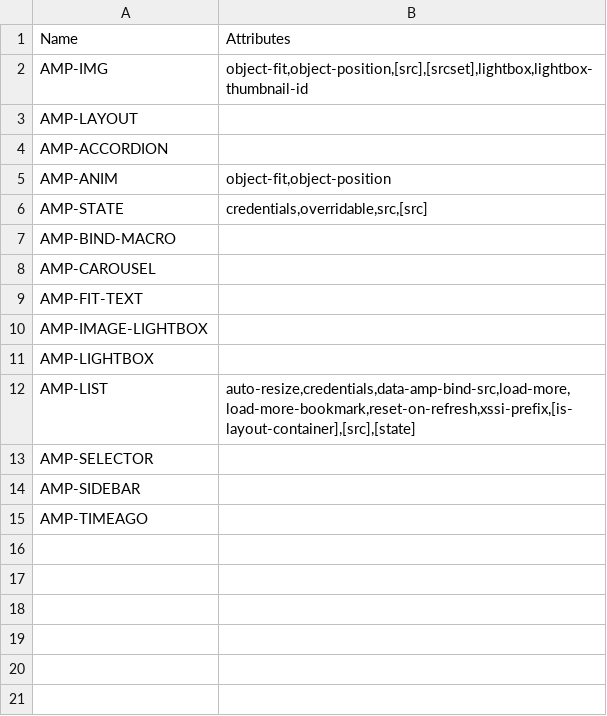
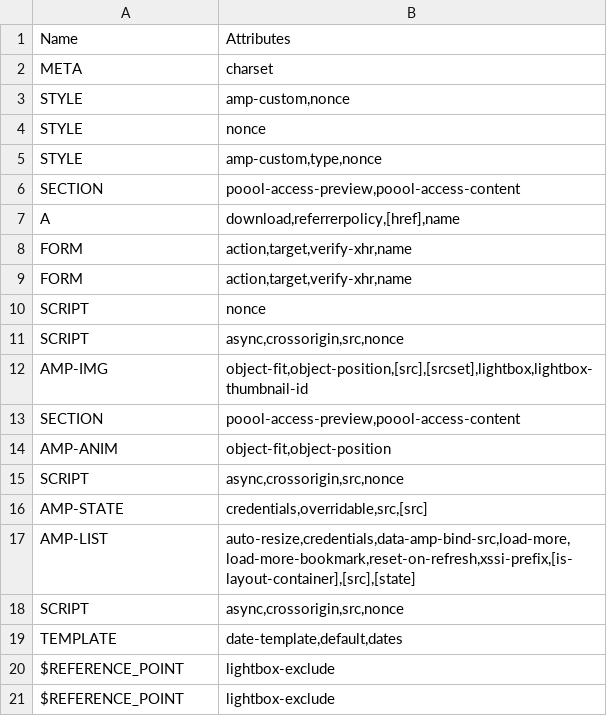
Before and after one commit to CrystalOnScript/email-trix, a CSV file: output.csv, drawn as a sheet; removed rows and columns are numbered as before the commit, all else as after; the diff names each change by its address in the sheet, - before the commit and + after, or states it on an @@ line.

```diff
--- a/output.csv
+++ b/output.csv
+row 2: META | charset
+row 3: STYLE | amp-custom,nonce
+row 4: STYLE | nonce
+row 5: STYLE | amp-custom,type,nonce
+row 6: SECTION | poool-access-preview,poool-access-content
+row 7: A | download,referrerpolicy,[href],name
+row 8: FORM | action,target,verify-xhr,name
+row 9: FORM | action,target,verify-xhr,name
+row 10: SCRIPT | nonce
+row 11: SCRIPT | async,crossorigin,src,nonce
-row 3: AMP-LAYOUT
-row 4: AMP-ACCORDION
+row 13: SECTION | poool-access-preview,poool-access-content
+row 15: SCRIPT | async,crossorigin,src,nonce
-row 7: AMP-BIND-MACRO
-row 8: AMP-CAROUSEL
-row 9: AMP-FIT-TEXT
-row 10: AMP-IMAGE-LIGHTBOX
-row 11: AMP-LIGHTBOX
-row 13: AMP-SELECTOR
-row 14: AMP-SIDEBAR
-row 15: AMP-TIMEAGO
+row 18: SCRIPT | async,crossorigin,src,nonce
+row 19: TEMPLATE | date-template,default,dates
+row 20: $REFERENCE_POINT | lightbox-exclude
+row 21: $REFERENCE_POINT | lightbox-exclude
```
Also changed, not shown: 2 other files.
